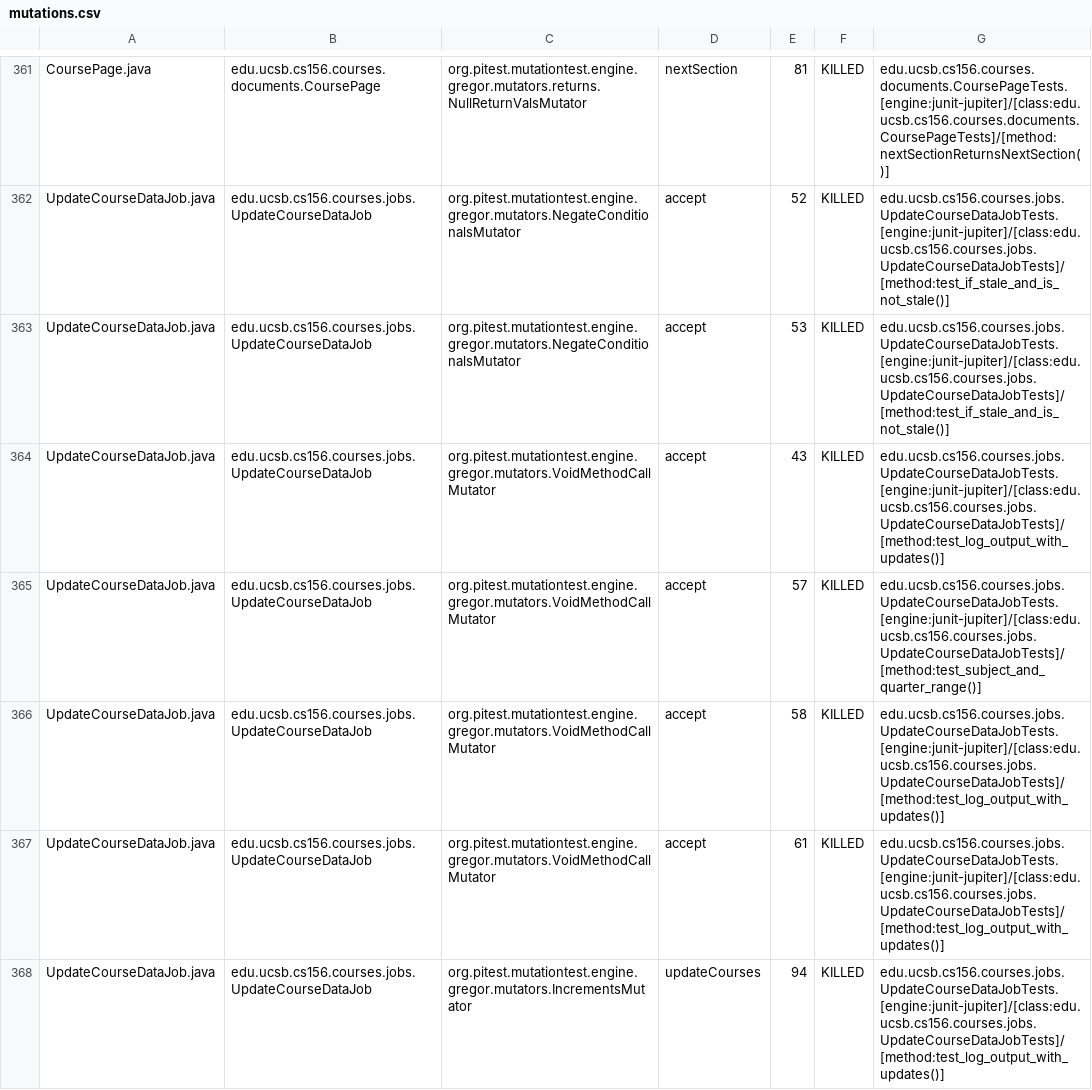
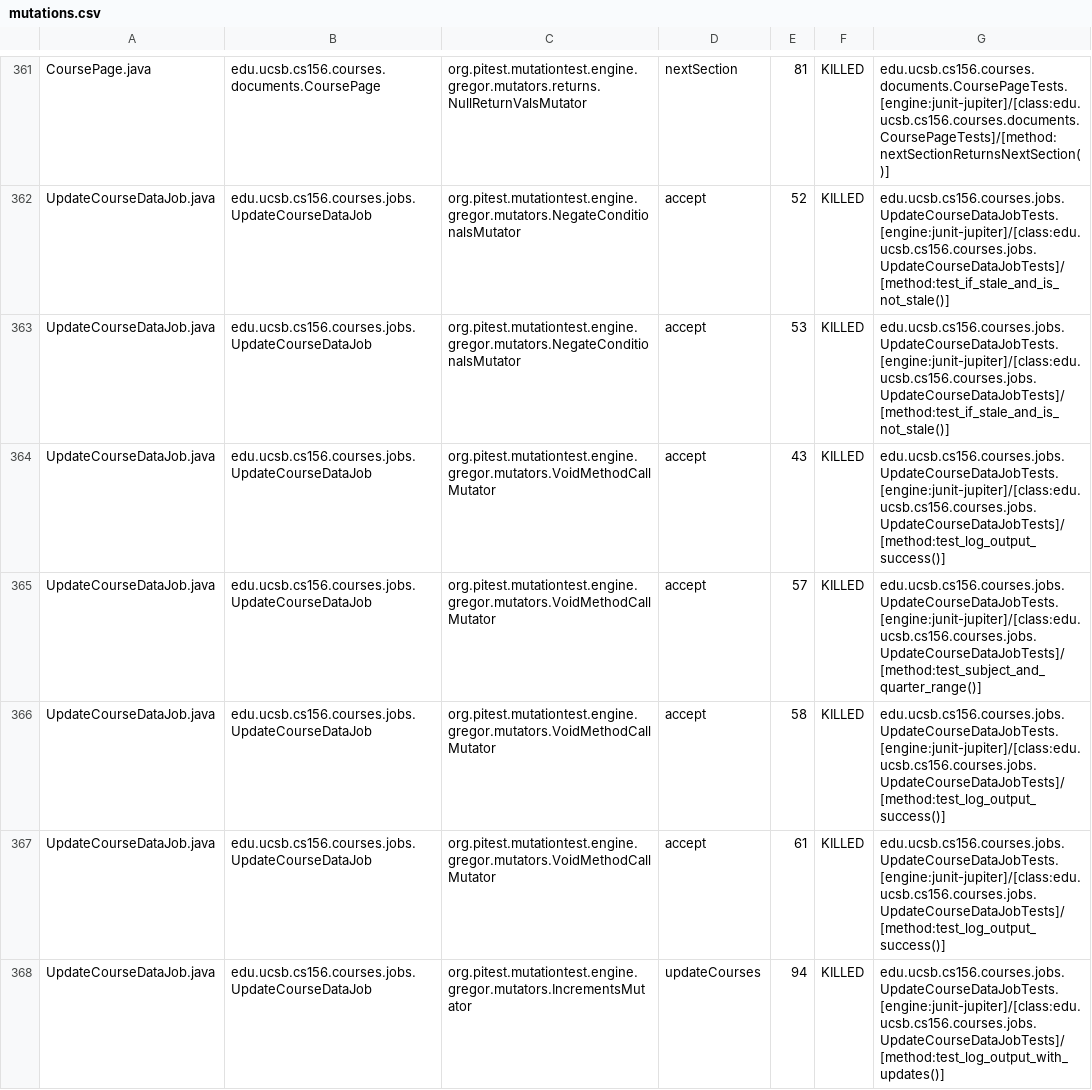
Before and after one commit to ucsb-cs156-s26/proj-courses-s26-01, a CSV file: prs/30/pitest/mutations.csv, drawn as a sheet; only a part is shown, gaps mark what is left out; the diff covers the shown part only.

Commit message:
Deploying to gh-pages from @ ucsb-cs156-s26/proj-courses-s26-01@1f2f2847e434bc9ccd6cc19aba784b13753b5350 🚀

```diff
--- a/prs/30/pitest/mutations.csv
+++ b/prs/30/pitest/mutations.csv
@@ -363,6 +363,6 @@ UpdateCourseDataJob.java,edu.ucsb.cs156.courses.jobs.UpdateCourseDataJob,org.pit
 UpdateCourseDataJob.java,edu.ucsb.cs156.courses.jobs.UpdateCourseDataJob,org.pitest.mutationtest.engine.gregor.mutators.NegateConditionalsMutator,accept,53,KILLED,edu.ucsb.cs156.courses.jobs.UpdateCourseDataJobTests.[engine:junit-jupiter]/[class:edu.ucsb.cs156.courses.jobs.UpdateCourseDataJobTests]/[method:test_if_stale_and_is_not_stale()]
-UpdateCourseDataJob.java,edu.ucsb.cs156.courses.jobs.UpdateCourseDataJob,org.pitest.mutationtest.engine.gregor.mutators.VoidMethodCallMutator,accept,43,KILLED,edu.ucsb.cs156.courses.jobs.UpdateCourseDataJobTests.[engine:junit-jupiter]/[class:edu.ucsb.cs156.courses.jobs.UpdateCourseDataJobTests]/[method:test_log_output_with_updates()]
+UpdateCourseDataJob.java,edu.ucsb.cs156.courses.jobs.UpdateCourseDataJob,org.pitest.mutationtest.engine.gregor.mutators.VoidMethodCallMutator,accept,43,KILLED,edu.ucsb.cs156.courses.jobs.UpdateCourseDataJobTests.[engine:junit-jupiter]/[class:edu.ucsb.cs156.courses.jobs.UpdateCourseDataJobTests]/[method:test_log_output_success()]
 UpdateCourseDataJob.java,edu.ucsb.cs156.courses.jobs.UpdateCourseDataJob,org.pitest.mutationtest.engine.gregor.mutators.VoidMethodCallMutator,accept,57,KILLED,edu.ucsb.cs156.courses.jobs.UpdateCourseDataJobTests.[engine:junit-jupiter]/[class:edu.ucsb.cs156.courses.jobs.UpdateCourseDataJobTests]/[method:test_subject_and_quarter_range()]
-UpdateCourseDataJob.java,edu.ucsb.cs156.courses.jobs.UpdateCourseDataJob,org.pitest.mutationtest.engine.gregor.mutators.VoidMethodCallMutator,accept,58,KILLED,edu.ucsb.cs156.courses.jobs.UpdateCourseDataJobTests.[engine:junit-jupiter]/[class:edu.ucsb.cs156.courses.jobs.UpdateCourseDataJobTests]/[method:test_log_output_with_updates()]
-UpdateCourseDataJob.java,edu.ucsb.cs156.courses.jobs.UpdateCourseDataJob,org.pitest.mutationtest.engine.gregor.mutators.VoidMethodCallMutator,accept,61,KILLED,edu.ucsb.cs156.courses.jobs.UpdateCourseDataJobTests.[engine:junit-jupiter]/[class:edu.ucsb.cs156.courses.jobs.UpdateCourseDataJobTests]/[method:test_log_output_with_updates()]
+UpdateCourseDataJob.java,edu.ucsb.cs156.courses.jobs.UpdateCourseDataJob,org.pitest.mutationtest.engine.gregor.mutators.VoidMethodCallMutator,accept,58,KILLED,edu.ucsb.cs156.courses.jobs.UpdateCourseDataJobTests.[engine:junit-jupiter]/[class:edu.ucsb.cs156.courses.jobs.UpdateCourseDataJobTests]/[method:test_log_output_success()]
+UpdateCourseDataJob.java,edu.ucsb.cs156.courses.jobs.UpdateCourseDataJob,org.pitest.mutationtest.engine.gregor.mutators.VoidMethodCallMutator,accept,61,KILLED,edu.ucsb.cs156.courses.jobs.UpdateCourseDataJobTests.[engine:junit-jupiter]/[class:edu.ucsb.cs156.courses.jobs.UpdateCourseDataJobTests]/[method:test_log_output_success()]
 UpdateCourseDataJob.java,edu.ucsb.cs156.courses.jobs.UpdateCourseDataJob,org.pitest.mutationtest.engine.gregor.mutators.IncrementsMutator,updateCourses,94,KILLED,edu.ucsb.cs156.courses.jobs.UpdateCourseDataJobTests.[engine:junit-jupiter]/[class:edu.ucsb.cs156.courses.jobs.UpdateCourseDataJobTests]/[method:test_log_output_with_updates()]
```
Also changed, not shown: 1 added row, 1 removed row and 55 edited cells elsewhere in this file, 53 other files.
